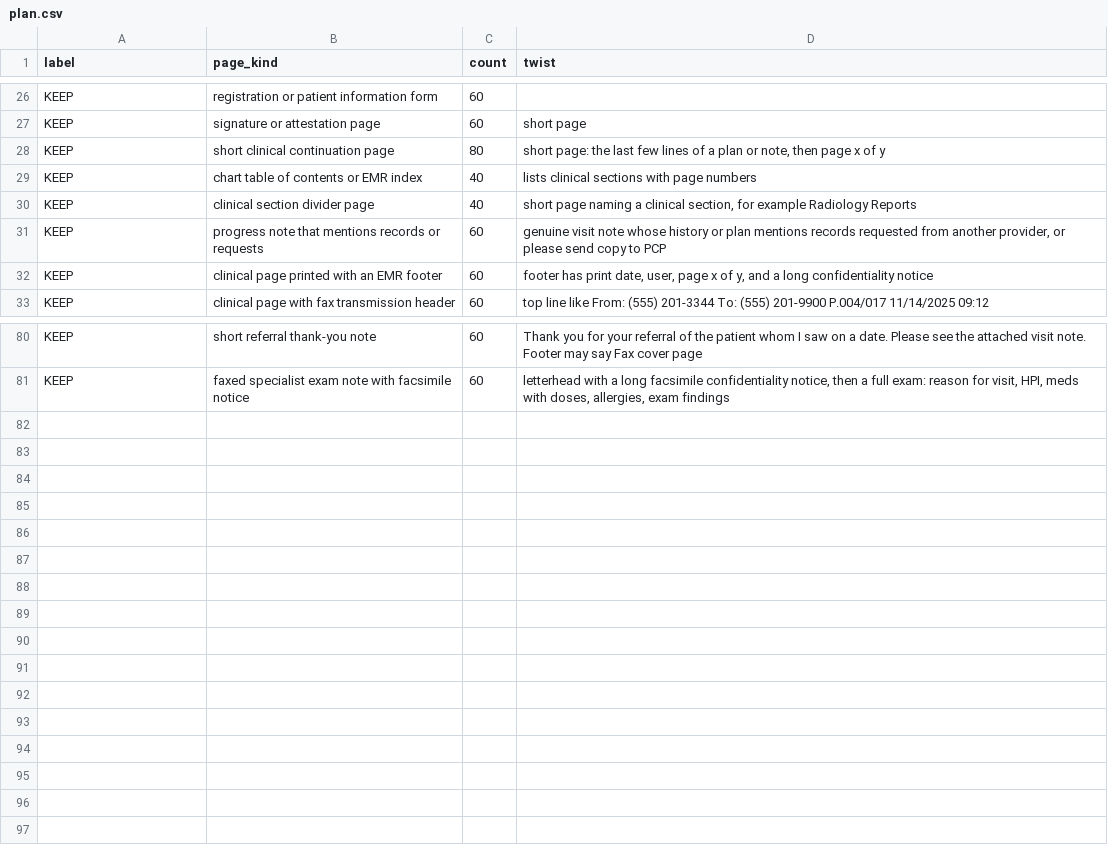
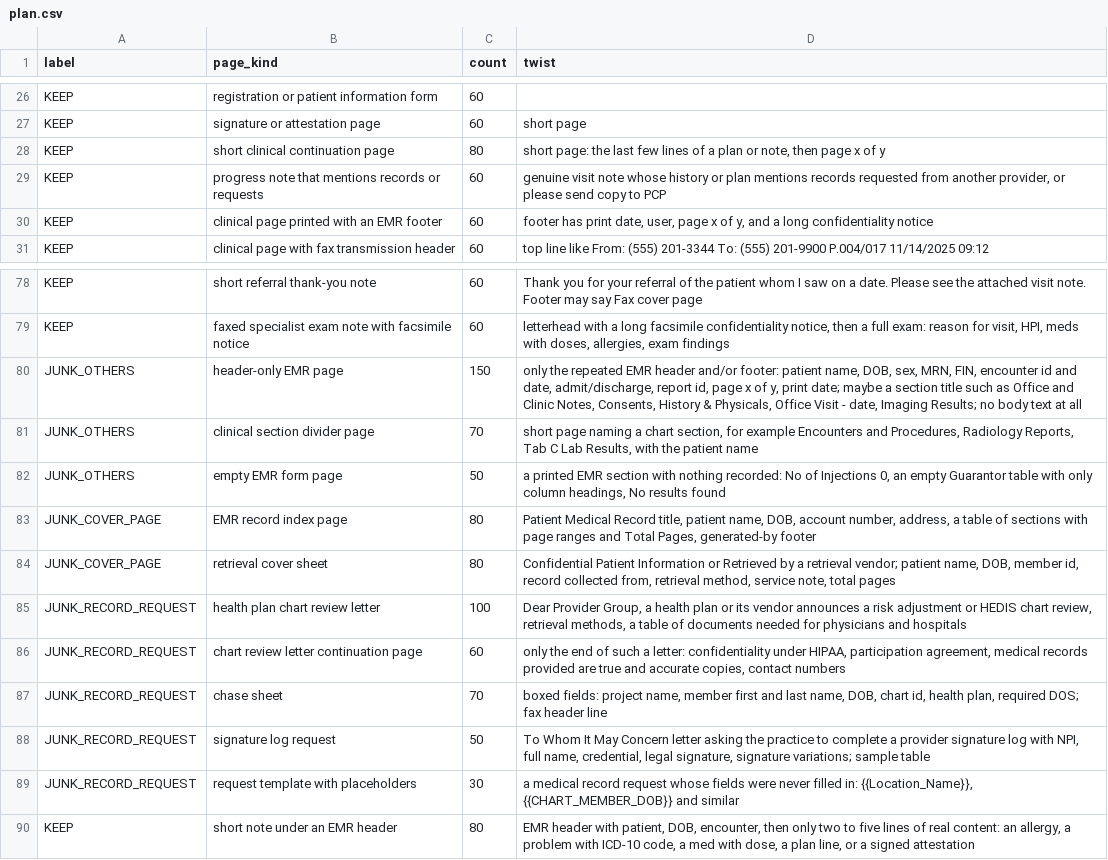
Before and after one commit to sumitsp/tsr, a CSV file: b_jnk/synthetic_v2/plan.csv, drawn as a sheet; only a part is shown, gaps mark what is left out.

```diff
--- a/b_jnk/synthetic_v2/plan.csv
+++ b/b_jnk/synthetic_v2/plan.csv
@@ -28,4 +28,2 @@ KEEP,signature or attestation page,60,short page
 KEEP,short clinical continuation page,80,"short page: the last few lines of a plan or note, then page x of y"
-KEEP,chart table of contents or EMR index,40,lists clinical sections with page numbers
-KEEP,clinical section divider page,40,"short page naming a clinical section, for example Radiology Reports"
 KEEP,progress note that mentions records or requests,60,"genuine visit note whose history or plan mentions records requested from another provider, or please send copy to PCP"
@@ -81 +79,12 @@ KEEP,short referral thank-you note,60,"Thank you for your referral of the patien
 KEEP,faxed specialist exam note with facsimile notice,60,"letterhead with a long facsimile confidentiality notice, then a full exam: reason for visit, HPI, meds with doses, allergies, exam findings"
+JUNK_OTHERS,header-only EMR page,150,"only the repeated EMR header and/or footer: patient name, DOB, sex, MRN, FIN, encounter id and date, admit/discharge, report id, page x of y, print date; maybe a section title such as Office and Clinic Notes, Consents, History & Physicals, Office Visit - date, Imaging Results; no body text at all"
+JUNK_OTHERS,clinical section divider page,70,"short page naming a chart section, for example Encounters and Procedures, Radiology Reports, Tab C Lab Results, with the patient name"
+JUNK_OTHERS,empty EMR form page,50,"a printed EMR section with nothing recorded: No of Injections 0, an empty Guarantor table with only column headings, No results found"
+JUNK_COVER_PAGE,EMR record index page,80,"Patient Medical Record title, patient name, DOB, account number, address, a table of sections with page ranges and Total Pages, generated-by footer"
+JUNK_COVER_PAGE,retrieval cover sheet,80,"Confidential Patient Information or Retrieved by a retrieval vendor; patient name, DOB, member id, record collected from, retrieval method, service note, total pages"
+JUNK_RECORD_REQUEST,health plan chart review letter,100,"Dear Provider Group, a health plan or its vendor announces a risk adjustment or HEDIS chart review, retrieval methods, a table of documents needed for physicians and hospitals"
+JUNK_RECORD_REQUEST,chart review letter continuation page,60,"only the end of such a letter: confidentiality under HIPAA, participation agreement, medical records provided are true and accurate copies, contact numbers"
+JUNK_RECORD_REQUEST,chase sheet,70,"boxed fields: project name, member first and last name, DOB, chart id, health plan, required DOS; fax header line"
+JUNK_RECORD_REQUEST,signature log request,50,"To Whom It May Concern letter asking the practice to complete a provider signature log with NPI, full name, credential, legal signature, signature variations; sample table"
+JUNK_RECORD_REQUEST,request template with placeholders,30,"a medical record request whose fields were never filled in: {{Location_Name}}, {{CHART_MEMBER_DOB}} and similar"
+KEEP,short note under an EMR header,80,"EMR header with patient, DOB, encounter, then only two to five lines of real content: an allergy, a problem with ICD-10 code, a med with dose, a plan line, or a signed attestation"
```
Also changed, not shown: 51 other files.
